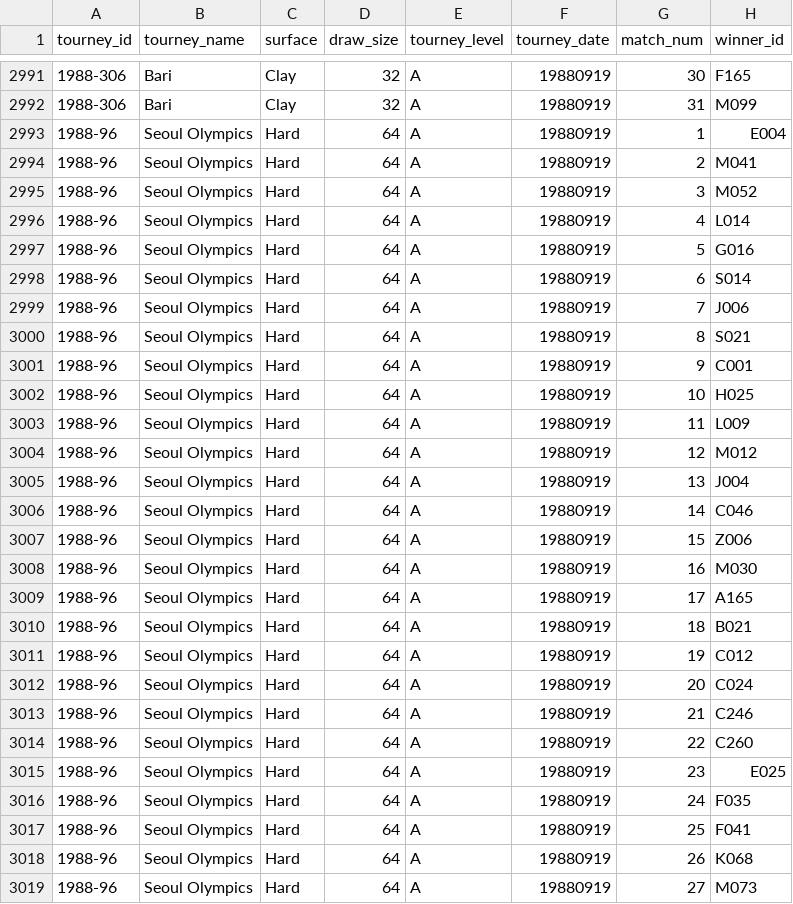
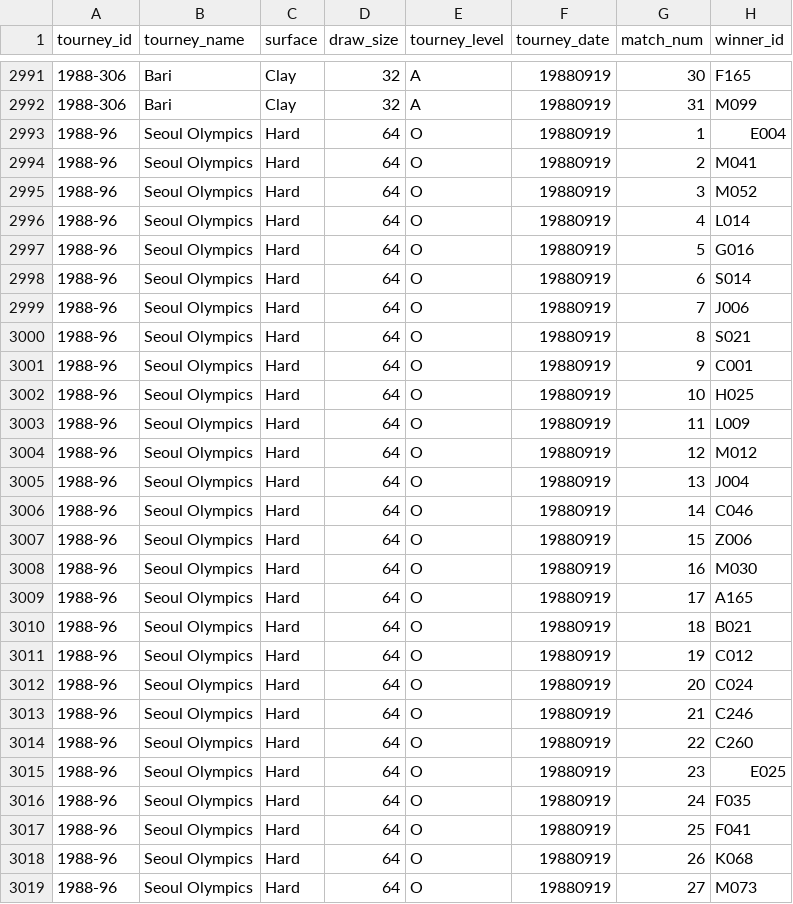
Before and after one commit to Tennismylife/TML-Database, a CSV file: 1988.csv, drawn as a sheet; only a part is shown, gaps mark what is left out; the diff covers the shown part only; the diff names each change by its address in the sheet, - before the commit and + after, or states it on an @@ line.

```diff
--- a/1988.csv
+++ b/1988.csv
-E2993:E3019 (tourney_level): A
+E2993:E3019 (tourney_level): O
```
Also changed, not shown: 19 edited cells elsewhere in this file, 2021.csv, 1 other file.
